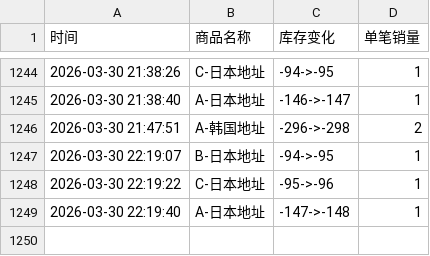
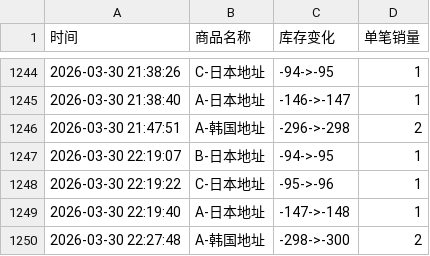
Before and after one commit to Juineii/hanbin_k40410, a CSV file: 成韩彬线下签售.csv, drawn as a sheet; only a part is shown, gaps mark what is left out.

Commit message:
自动更新数据 2026-03-30 22:27:50

```diff
--- a/成韩彬线下签售.csv
+++ b/成韩彬线下签售.csv
@@ -1249 +1249,2 @@
 2026-03-30 22:19:40,A-日本地址,-147->-148,1
+2026-03-30 22:27:48,A-韩国地址,-298->-300,2
```
